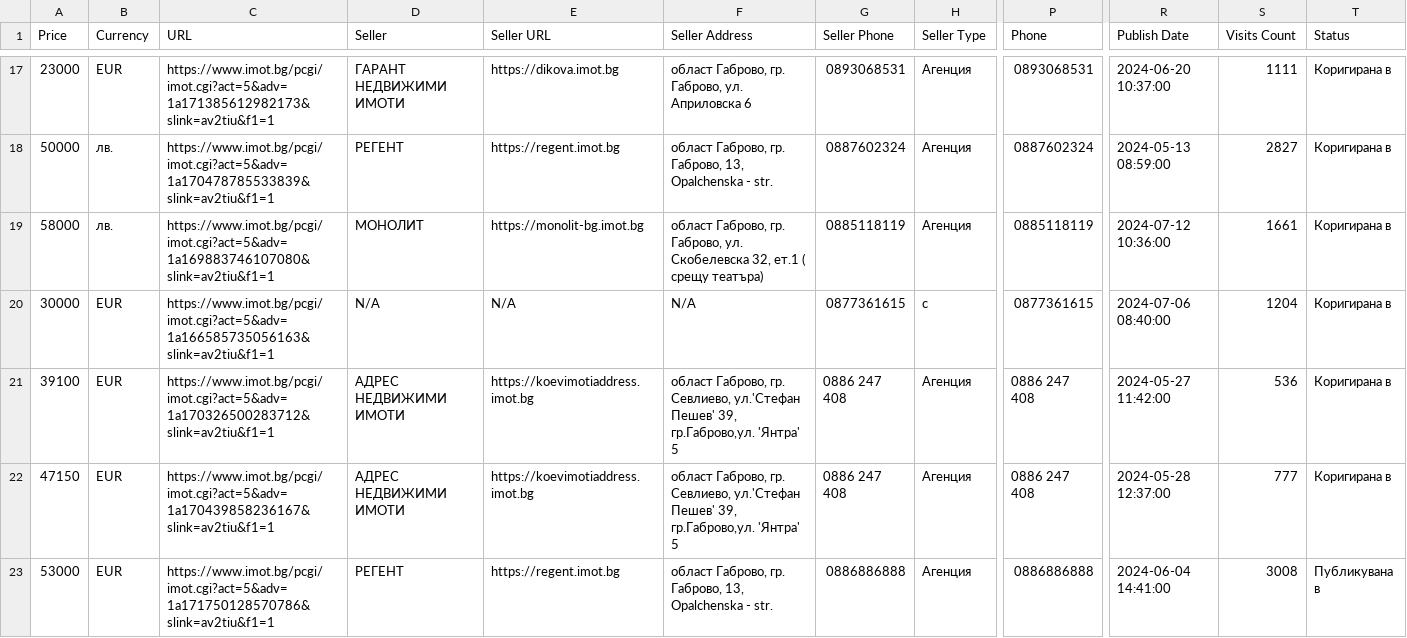
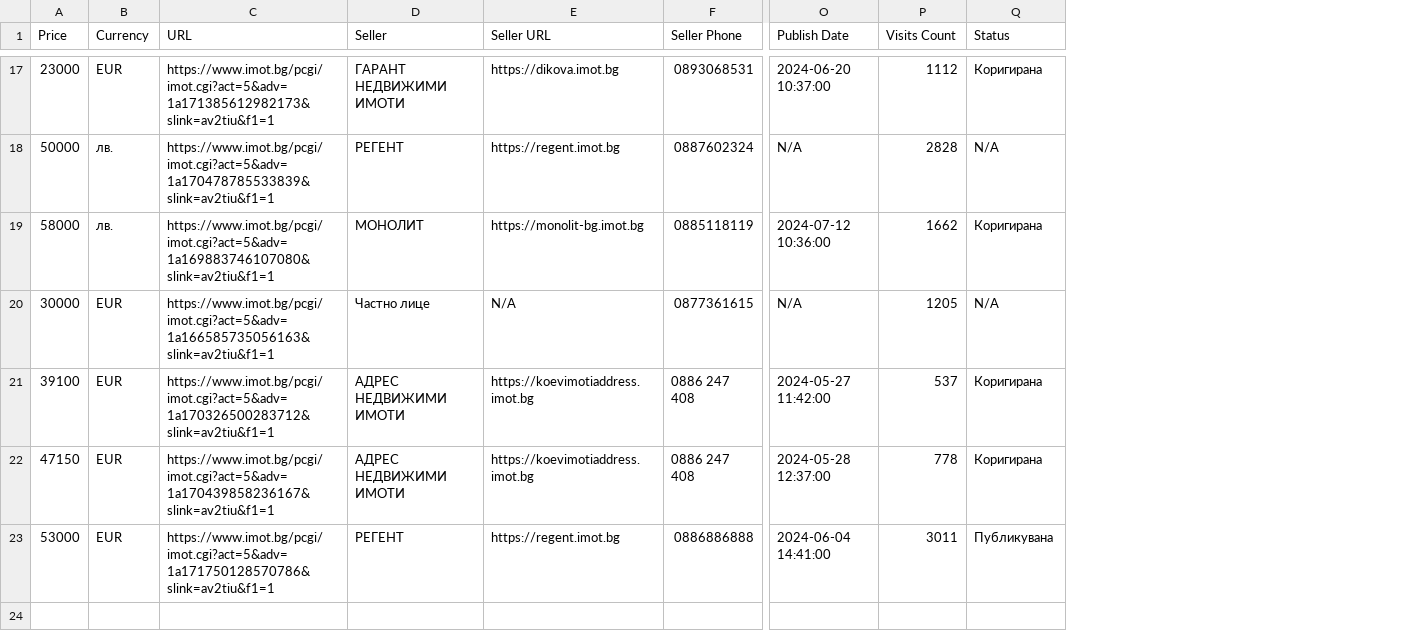
Before and after one commit to akcdev777/imot-scrape, a CSV file: properties.csv, drawn as a sheet; only a part is shown, gaps mark what is left out; removed rows and columns are numbered as before the commit, all else as after; the diff covers the shown part only; the diff names each change by its address in the sheet, - before the commit and + after, or states it on an @@ line.

Commit message:
handle capturing agency name, URL, and phone number, excluding the agency address, and ensuring no redundant phone numbers are stored

```diff
--- a/properties.csv
+++ b/properties.csv
-column F (Seller Address), rows 17-23: област Габрово, гр. Габрово, ул. Априловска 6 | област Габрово, гр. Габрово, 13, Opalchenska - str. | област Габрово, гр. Габрово, ул. Скобелевска 32, ет.1 ( срещу театъра) | N/A | област Габрово, гр. Севлиево, ул.'Стефан Пешев' 39, гр.Габрово,ул. 'Янтра' 5 | област Габрово, гр. Севлиево, ул.'Стефан Пешев' 39, гр.Габрово,ул. 'Янтра' 5 | област Габрово, гр. Габрово, 13, Opalchenska - str.
-column H (Seller Type), rows 17-23: Агенция | Агенция | Агенция | c | Агенция | Агенция | Агенция
-column P (Phone), rows 17-23: 0893068531 | 0887602324 | 0885118119 | 0877361615 | 0886 247 408 | 0886 247 408 | 0886886888
-P17 (Visits Count): 1111
+P17 (Visits Count): 1112
-Q17 (Status): Коригирана в
+Q17 (Status): Коригирана
-O18 (Publish Date): 2024-05-13 08:59:00
+O18 (Publish Date): N/A
-P18 (Visits Count): 2827
+P18 (Visits Count): 2828
-Q18 (Status): Коригирана в
+Q18 (Status): N/A
-P19 (Visits Count): 1661
+P19 (Visits Count): 1662
-Q19 (Status): Коригирана в
+Q19 (Status): Коригирана
-D20 (Seller): N/A
+D20 (Seller): Частно лице
-O20 (Publish Date): 2024-07-06 08:40:00
+O20 (Publish Date): N/A
-P20 (Visits Count): 1204
+P20 (Visits Count): 1205
-Q20 (Status): Коригирана в
+Q20 (Status): N/A
-P21 (Visits Count): 536
+P21 (Visits Count): 537
-Q21:Q22 (Status): Коригирана в
+Q21:Q22 (Status): Коригирана
-P22 (Visits Count): 777
+P22 (Visits Count): 778
-P23 (Visits Count): 3008
+P23 (Visits Count): 3011
-Q23 (Status): Публикувана в
+Q23 (Status): Публикувана
```
Also changed, not shown: 35 edited cells elsewhere in this file, 1 other file.
